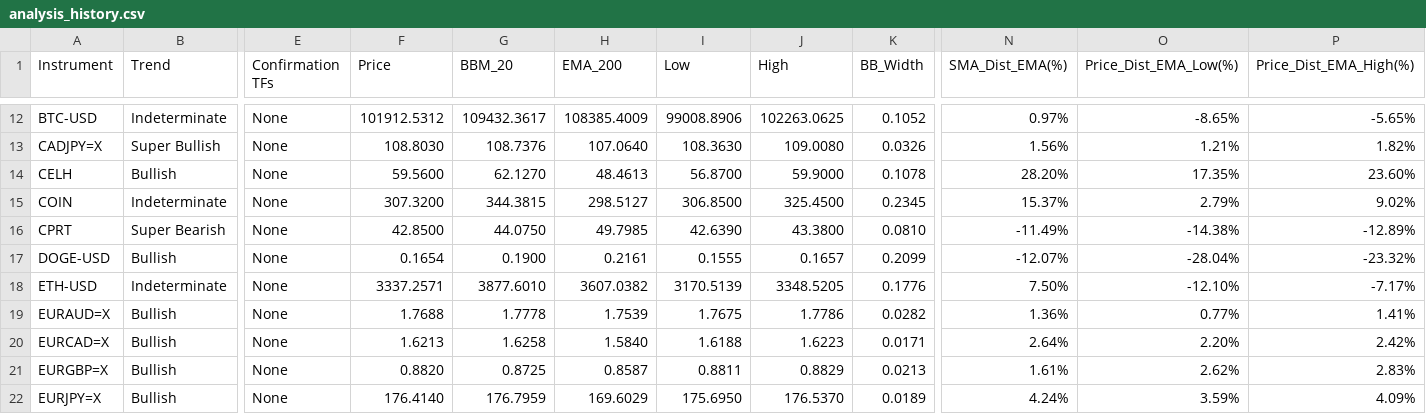
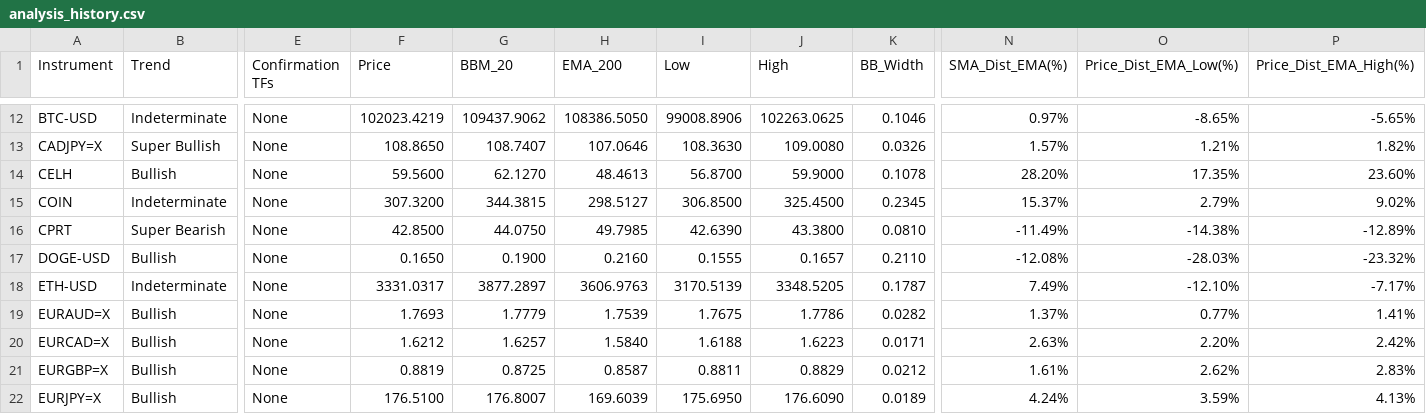
Before and after one commit to leongewv/automated-ticker-analyzer, a CSV file: analysis_history.csv, drawn as a sheet; only a part is shown, gaps mark what is left out; the diff covers the shown part only; the diff names each change by its address in the sheet, - before the commit and + after, or states it on an @@ line.

```diff
--- a/analysis_history.csv
+++ b/analysis_history.csv
-F12 (Price): 101912.5312
+F12 (Price): 102023.4219
-G12 (BBM_20): 109432.3617
+G12 (BBM_20): 109437.9062
-H12 (EMA_200): 108385.4009
+H12 (EMA_200): 108386.5050
-K12 (BB_Width): 0.1052
+K12 (BB_Width): 0.1046
-F13 (Price): 108.8030
+F13 (Price): 108.8650
-G13 (BBM_20): 108.7376
+G13 (BBM_20): 108.7407
-H13 (EMA_200): 107.0640
+H13 (EMA_200): 107.0646
-N13 (SMA_Dist_EMA(%)): 1.56%
+N13 (SMA_Dist_EMA(%)): 1.57%
-F17 (Price): 0.1654
+F17 (Price): 0.1650
-H17 (EMA_200): 0.2161
+H17 (EMA_200): 0.2160
-K17 (BB_Width): 0.2099
+K17 (BB_Width): 0.2110
-N17 (SMA_Dist_EMA(%)): -12.07%
+N17 (SMA_Dist_EMA(%)): -12.08%
-O17 (Price_Dist_EMA_Low(%)): -28.04%
+O17 (Price_Dist_EMA_Low(%)): -28.03%
-F18 (Price): 3337.2571
+F18 (Price): 3331.0317
-G18 (BBM_20): 3877.6010
+G18 (BBM_20): 3877.2897
-H18 (EMA_200): 3607.0382
+H18 (EMA_200): 3606.9763
-K18 (BB_Width): 0.1776
+K18 (BB_Width): 0.1787
-N18 (SMA_Dist_EMA(%)): 7.50%
+N18 (SMA_Dist_EMA(%)): 7.49%
-F19 (Price): 1.7688
+F19 (Price): 1.7693
-G19 (BBM_20): 1.7778
+G19 (BBM_20): 1.7779
-N19 (SMA_Dist_EMA(%)): 1.36%
+N19 (SMA_Dist_EMA(%)): 1.37%
-F20 (Price): 1.6213
+F20 (Price): 1.6212
-G20 (BBM_20): 1.6258
+G20 (BBM_20): 1.6257
-N20 (SMA_Dist_EMA(%)): 2.64%
+N20 (SMA_Dist_EMA(%)): 2.63%
-F21 (Price): 0.8820
+F21 (Price): 0.8819
-K21 (BB_Width): 0.0213
+K21 (BB_Width): 0.0212
-F22 (Price): 176.4140
+F22 (Price): 176.5100
-G22 (BBM_20): 176.7959
+G22 (BBM_20): 176.8007
-H22 (EMA_200): 169.6029
+H22 (EMA_200): 169.6039
-J22 (High): 176.5370
+J22 (High): 176.6090
-P22 (Price_Dist_EMA_High(%)): 4.09%
+P22 (Price_Dist_EMA_High(%)): 4.13%
```
Also changed, not shown: 103 edited cells elsewhere in this file.
